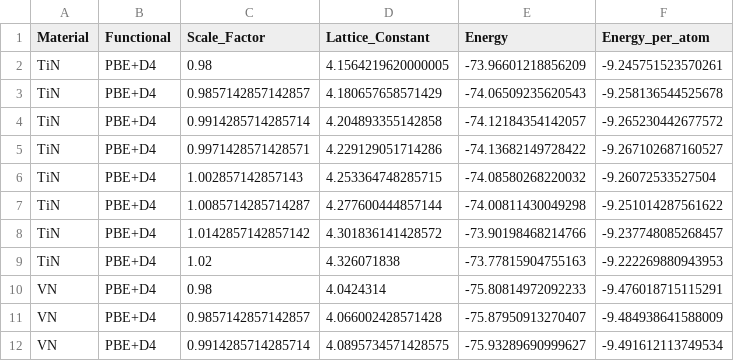
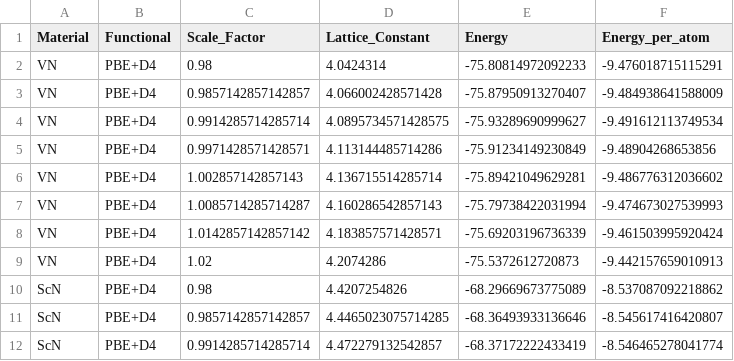
Before and after one commit to ameerracle/GPAW_MN, a CSV file: crystal/pbe_d4_results.csv, drawn as a sheet; only a part is shown; the shorter side is filled out with more unchanged rows; the diff names each change by its address in the sheet, - before the commit and + after, or states it on an @@ line.

Commit message:
Remove TiN entries from DFT results files for BEEF-vdW, PBE+D3, PBE+D4, and PBE

```diff
--- a/crystal/pbe_d4_results.csv
+++ b/crystal/pbe_d4_results.csv
-row 2: TiN | PBE+D4 | 0.98 | 4.1564219620000005 | -73.96601218856209 | -9.245751523570261
-row 3: TiN | PBE+D4 | 0.9857142857142857 | 4.180657658571429 | -74.06509235620543 | -9.258136544525678
-row 4: TiN | PBE+D4 | 0.9914285714285714 | 4.204893355142858 | -74.12184354142057 | -9.265230442677572
-row 5: TiN | PBE+D4 | 0.9971428571428571 | 4.229129051714286 | -74.13682149728422 | -9.267102687160527
-row 6: TiN | PBE+D4 | 1.002857142857143 | 4.253364748285715 | -74.08580268220032 | -9.26072533527504
-row 7: TiN | PBE+D4 | 1.0085714285714287 | 4.277600444857144 | -74.00811430049298 | -9.251014287561622
-row 8: TiN | PBE+D4 | 1.0142857142857142 | 4.301836141428572 | -73.90198468214766 | -9.237748085268457
-row 9: TiN | PBE+D4 | 1.02 | 4.326071838 | -73.77815904755163 | -9.222269880943953
```
